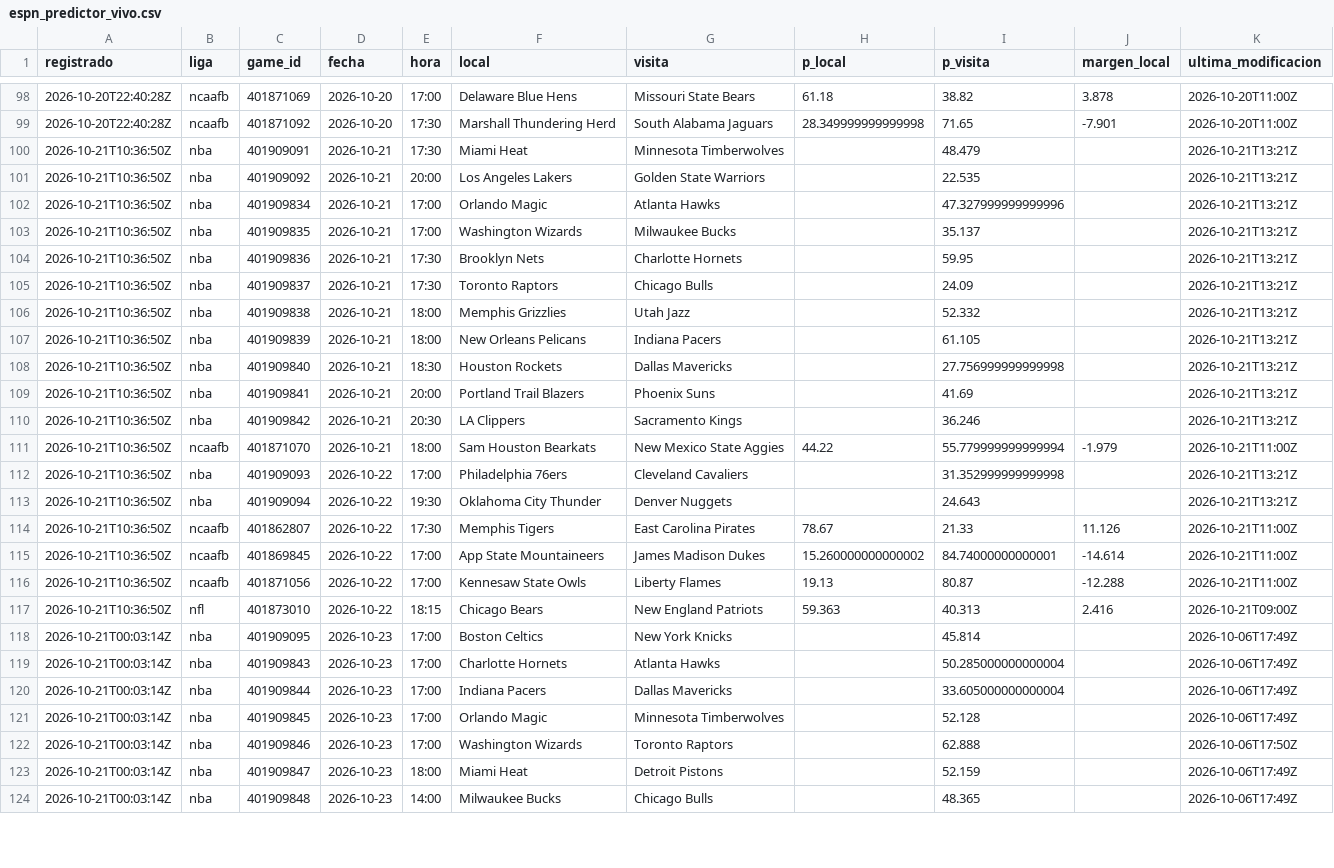
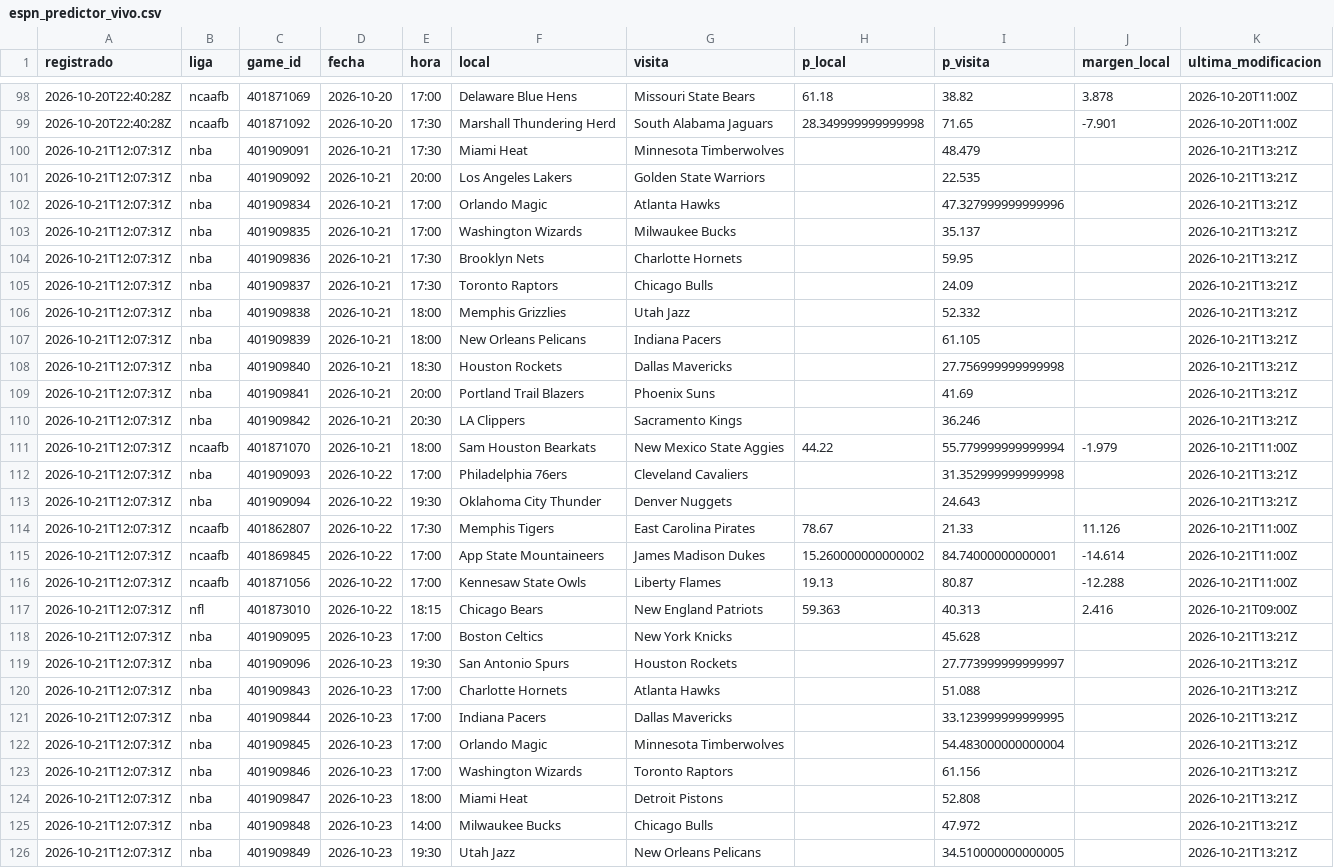
Before and after one commit to tenisman12/edgeline, a CSV file: salida/espn_predictor_vivo.csv, drawn as a sheet; only a part is shown, gaps mark what is left out; addresses are those after the commit; the diff covers the shown part only; the diff names each change by its address in the sheet, - before the commit and + after, or states it on an @@ line.

```diff
--- a/salida/espn_predictor_vivo.csv
+++ b/salida/espn_predictor_vivo.csv
-A100:A117 (registrado): 2026-10-21T10:36:50Z
+A100:A117 (registrado): 2026-10-21T12:07:31Z
-A118 (registrado): 2026-10-21T00:03:14Z
+A118 (registrado): 2026-10-21T12:07:31Z
-I118 (p_visita): 45.814
+I118 (p_visita): 45.628
-K118 (ultima_modificacion): 2026-10-06T17:49Z
+K118 (ultima_modificacion): 2026-10-21T13:21Z
+row 119: 2026-10-21T12:07:31Z | nba | 401909096 | 2026-10-23 | 19:30 | San Antonio Spurs | Houston Rockets |  | 27.773999999999997 |  | 2026-10-21T13:21Z
-A120:A125 (registrado): 2026-10-21T00:03:14Z
+A120:A125 (registrado): 2026-10-21T12:07:31Z
-I120 (p_visita): 50.285000000000004
+I120 (p_visita): 51.088
-K120:K122 (ultima_modificacion): 2026-10-06T17:49Z
+K120:K122 (ultima_modificacion): 2026-10-21T13:21Z
-I121 (p_visita): 33.605000000000004
+I121 (p_visita): 33.123999999999995
-I122 (p_visita): 52.128
+I122 (p_visita): 54.483000000000004
-I123 (p_visita): 62.888
+I123 (p_visita): 61.156
-K123 (ultima_modificacion): 2026-10-06T17:50Z
+K123 (ultima_modificacion): 2026-10-21T13:21Z
-I124 (p_visita): 52.159
+I124 (p_visita): 52.808
-K124:K125 (ultima_modificacion): 2026-10-06T17:49Z
+K124:K125 (ultima_modificacion): 2026-10-21T13:21Z
-I125 (p_visita): 48.365
+I125 (p_visita): 47.972
+row 126: 2026-10-21T12:07:31Z | nba | 401909849 | 2026-10-23 | 19:30 | Utah Jazz | New Orleans Pelicans |  | 34.510000000000005 |  | 2026-10-21T13:21Z
```
Also changed, not shown: 6 added rows and 10 edited cells elsewhere in this file, salida/clv_detalle.csv, salida/historial_angulos.csv, 46 other files.
